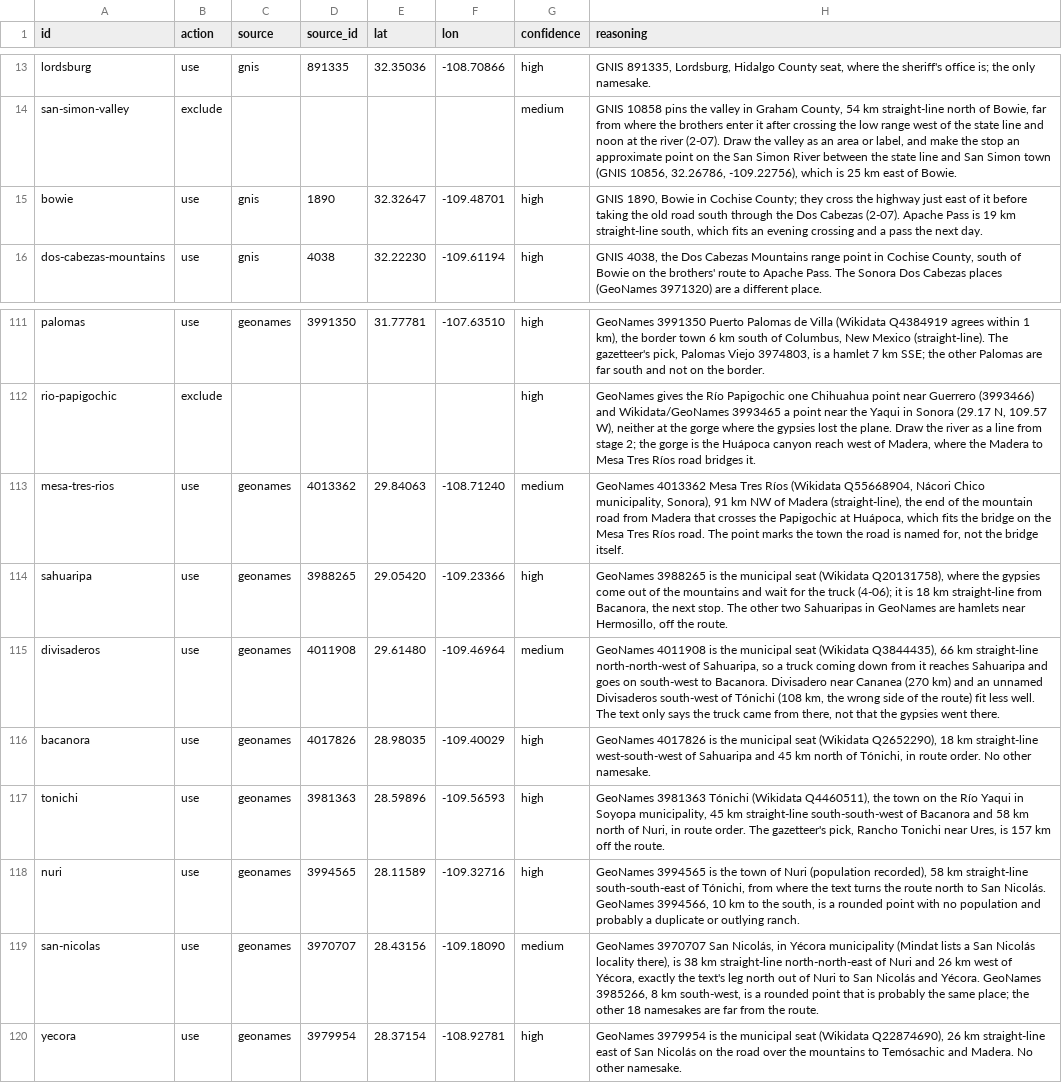
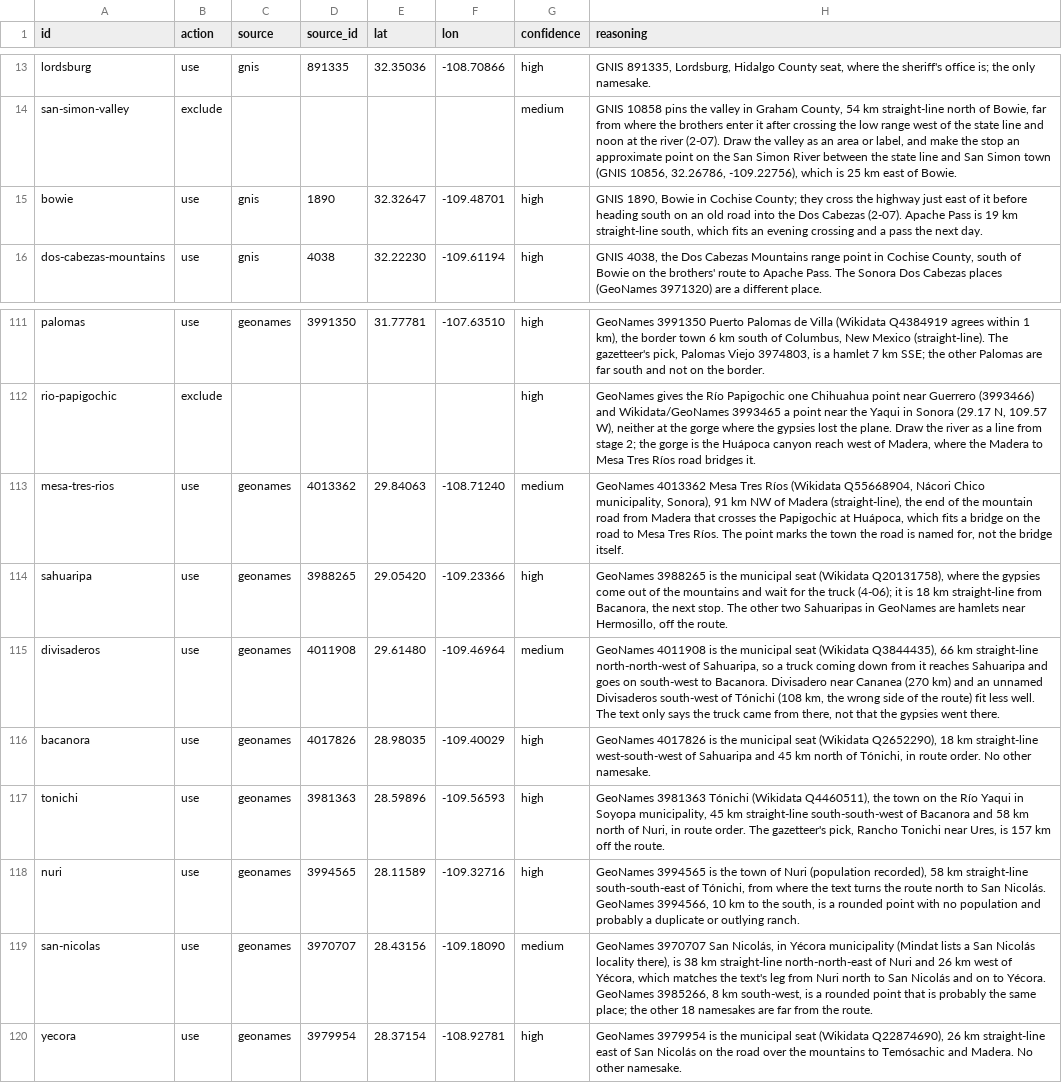
Before and after one commit to JBurkinshaw/crossing-map, a CSV file: pipeline/seeds/parts2-4-place-overrides.csv, drawn as a sheet; only a part is shown, gaps mark what is left out.

```diff
--- a/pipeline/seeds/parts2-4-place-overrides.csv
+++ b/pipeline/seeds/parts2-4-place-overrides.csv
@@ -14,3 +14,3 @@ lordsburg,use,gnis,891335,32.35036,-108.70866,high,"GNIS 891335, Lordsburg, Hida
 san-simon-valley,exclude,,,,,medium,"GNIS 10858 pins the valley in Graham County, 54 km straight-line north of Bowie, far from where the brothers enter it after crossing the low range west of the state line and noon at the river (2-07). Draw the valley as an area or label, and make the stop an approximate point on the San Simon River between the state line and San Simon town (GNIS 10856, 32.26786, -109.22756), which is 25 km east of Bowie."
-bowie,use,gnis,1890,32.32647,-109.48701,high,"GNIS 1890, Bowie in Cochise County; they cross the highway just east of it before taking the old road south through the Dos Cabezas (2-07). Apache Pass is 19 km straight-line south, which fits an evening crossing and a pass the next day."
+bowie,use,gnis,1890,32.32647,-109.48701,high,"GNIS 1890, Bowie in Cochise County; they cross the highway just east of it before heading south on an old road into the Dos Cabezas (2-07). Apache Pass is 19 km straight-line south, which fits an evening crossing and a pass the next day."
 dos-cabezas-mountains,use,gnis,4038,32.22230,-109.61194,high,"GNIS 4038, the Dos Cabezas Mountains range point in Cochise County, south of Bowie on the brothers' route to Apache Pass. The Sonora Dos Cabezas places (GeoNames 3971320) are a different place."
@@ -112,3 +112,3 @@ palomas,use,geonames,3991350,31.77781,-107.63510,high,"GeoNames 3991350 Puerto P
 rio-papigochic,exclude,,,,,high,"GeoNames gives the Río Papigochic one Chihuahua point near Guerrero (3993466) and Wikidata/GeoNames 3993465 a point near the Yaqui in Sonora (29.17 N, 109.57 W), neither at the gorge where the gypsies lost the plane. Draw the river as a line from stage 2; the gorge is the Huápoca canyon reach west of Madera, where the Madera to Mesa Tres Ríos road bridges it."
-mesa-tres-rios,use,geonames,4013362,29.84063,-108.71240,medium,"GeoNames 4013362 Mesa Tres Ríos (Wikidata Q55668904, Nácori Chico municipality, Sonora), 91 km NW of Madera (straight-line), the end of the mountain road from Madera that crosses the Papigochic at Huápoca, which fits the bridge on the Mesa Tres Ríos road. The point marks the town the road is named for, not the bridge itself."
+mesa-tres-rios,use,geonames,4013362,29.84063,-108.71240,medium,"GeoNames 4013362 Mesa Tres Ríos (Wikidata Q55668904, Nácori Chico municipality, Sonora), 91 km NW of Madera (straight-line), the end of the mountain road from Madera that crosses the Papigochic at Huápoca, which fits a bridge on the road to Mesa Tres Ríos. The point marks the town the road is named for, not the bridge itself."
 sahuaripa,use,geonames,3988265,29.05420,-109.23366,high,"GeoNames 3988265 is the municipal seat (Wikidata Q20131758), where the gypsies come out of the mountains and wait for the truck (4-06); it is 18 km straight-line from Bacanora, the next stop. The other two Sahuaripas in GeoNames are hamlets near Hermosillo, off the route."
@@ -118,3 +118,3 @@ tonichi,use,geonames,3981363,28.59896,-109.56593,high,"GeoNames 3981363 Tónichi
 nuri,use,geonames,3994565,28.11589,-109.32716,high,"GeoNames 3994565 is the town of Nuri (population recorded), 58 km straight-line south-south-east of Tónichi, from where the text turns the route north to San Nicolás. GeoNames 3994566, 10 km to the south, is a rounded point with no population and probably a duplicate or outlying ranch."
-san-nicolas,use,geonames,3970707,28.43156,-109.18090,medium,"GeoNames 3970707 San Nicolás, in Yécora municipality (Mindat lists a San Nicolás locality there), is 38 km straight-line north-north-east of Nuri and 26 km west of Yécora, exactly the text's leg north out of Nuri to San Nicolás and Yécora. GeoNames 3985266, 8 km south-west, is a rounded point that is probably the same place; the other 18 namesakes are far from the route."
+san-nicolas,use,geonames,3970707,28.43156,-109.18090,medium,"GeoNames 3970707 San Nicolás, in Yécora municipality (Mindat lists a San Nicolás locality there), is 38 km straight-line north-north-east of Nuri and 26 km west of Yécora, which matches the text's leg from Nuri north to San Nicolás and on to Yécora. GeoNames 3985266, 8 km south-west, is a rounded point that is probably the same place; the other 18 namesakes are far from the route."
 yecora,use,geonames,3979954,28.37154,-108.92781,high,"GeoNames 3979954 is the municipal seat (Wikidata Q22874690), 26 km straight-line east of San Nicolás on the road over the mountains to Temósachic and Madera. No other namesake."
```
Also changed, not shown: pipeline/seeds/part2-stops.csv, pipeline/seeds/part3-4-stops.csv, 10 other files.
